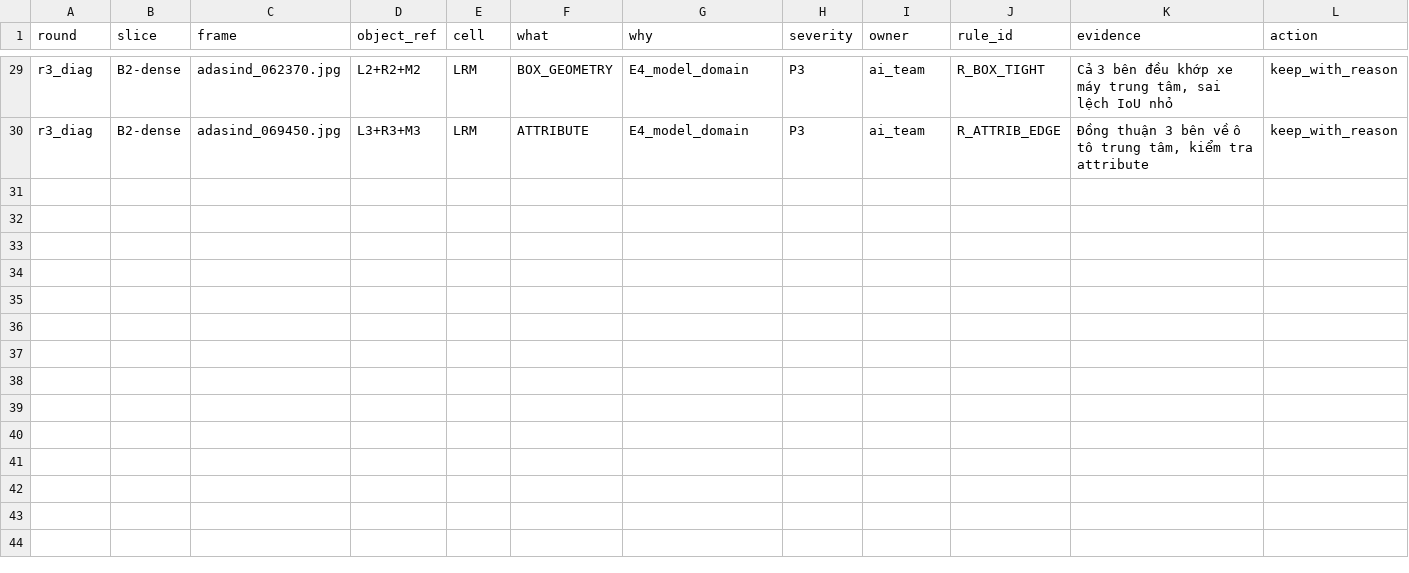
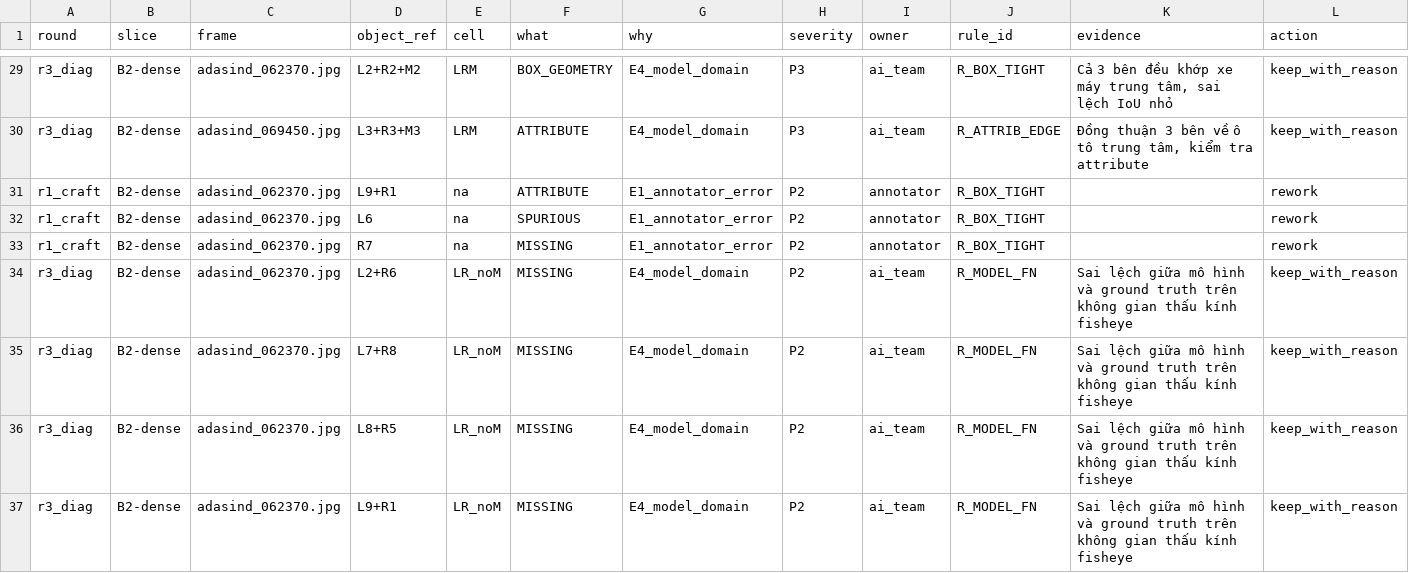
Before and after one commit to kietminh04/K4-L2-DAY11-VuMinhKiet-02300-Fisheye-Lab, a CSV file: submission/findings.csv, drawn as a sheet; only a part is shown, gaps mark what is left out; rows hold the shown columns only; the diff covers the shown part only; the diff names each change by its address in the sheet, - before the commit and + after, or states it on an @@ line.

Commit message:
Update Day 11 submission with refined annotations from CVAT and re-locked pipeline

```diff
--- a/submission/findings.csv
+++ b/submission/findings.csv
+row 31: r1_craft | B2-dense | adasind_062370.jpg | L9+R1 | na | ATTRIBUTE | E1_annotator_error | P2 | annotator | R_BOX_TIGHT |  | rework
+row 32: r1_craft | B2-dense | adasind_062370.jpg | L6 | na | SPURIOUS | E1_annotator_error | P2 | annotator | R_BOX_TIGHT |  | rework
+row 33: r1_craft | B2-dense | adasind_062370.jpg | R7 | na | MISSING | E1_annotator_error | P2 | annotator | R_BOX_TIGHT |  | rework
+row 34: r3_diag | B2-dense | adasind_062370.jpg | L2+R6 | LR_noM | MISSING | E4_model_domain | P2 | ai_team | R_MODEL_FN | Sai lệch giữa mô hình và ground truth trên không gian thấu kính fisheye | keep_with_reason
+row 35: r3_diag | B2-dense | adasind_062370.jpg | L7+R8 | LR_noM | MISSING | E4_model_domain | P2 | ai_team | R_MODEL_FN | Sai lệch giữa mô hình và ground truth trên không gian thấu kính fisheye | keep_with_reason
+row 36: r3_diag | B2-dense | adasind_062370.jpg | L8+R5 | LR_noM | MISSING | E4_model_domain | P2 | ai_team | R_MODEL_FN | Sai lệch giữa mô hình và ground truth trên không gian thấu kính fisheye | keep_with_reason
+row 37: r3_diag | B2-dense | adasind_062370.jpg | L9+R1 | LR_noM | MISSING | E4_model_domain | P2 | ai_team | R_MODEL_FN | Sai lệch giữa mô hình và ground truth trên không gian thấu kính fisheye | keep_with_reason
```
Also changed, not shown: 6 added rows elsewhere in this file, 20 other files.
